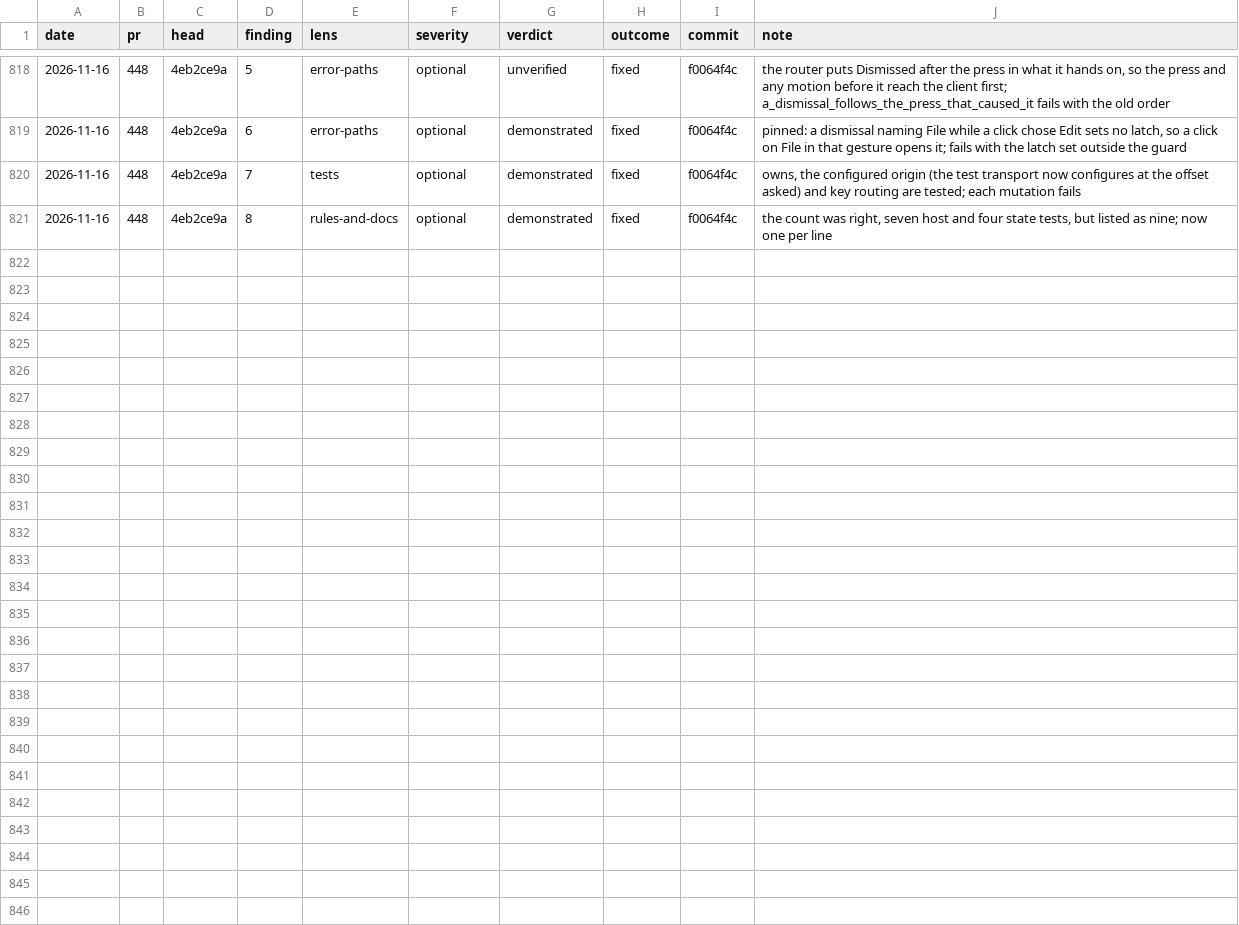
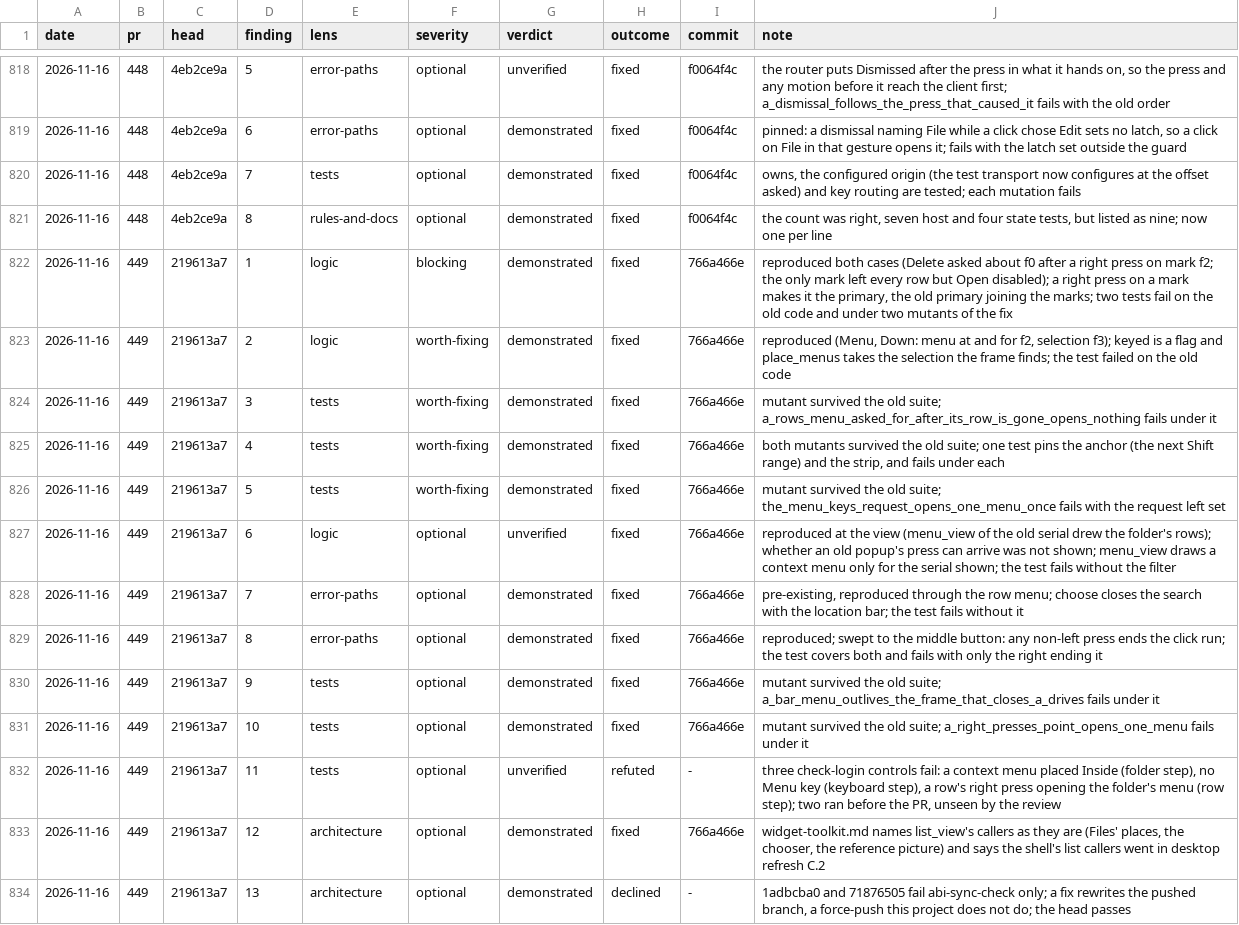
Before and after one commit to kelby0320/nitrox, a TSV file: .claude/review-outcomes.tsv, drawn as a sheet; only a part is shown, gaps mark what is left out; the diff names each change by its address in the sheet, - before the commit and + after, or states it on an @@ line.

```diff
--- a/.claude/review-outcomes.tsv
+++ b/.claude/review-outcomes.tsv
+row 822: 2026-11-16 | 449 | 219613a7 | 1 | logic | blocking | demonstrated | fixed | 766a466e | reproduced both cases (Delete asked about f0 after a right press on mark f2; the only mark left every row but Open disabled); a right press on a mark makes it the primary, the old primary joining the marks; two tests fail on the old code and under two mutants of the fix
+row 823: 2026-11-16 | 449 | 219613a7 | 2 | logic | worth-fixing | demonstrated | fixed | 766a466e | reproduced (Menu, Down: menu at and for f2, selection f3); keyed is a flag and place_menus takes the selection the frame finds; the test failed on the old code
+row 824: 2026-11-16 | 449 | 219613a7 | 3 | tests | worth-fixing | demonstrated | fixed | 766a466e | mutant survived the old suite; a_rows_menu_asked_for_after_its_row_is_gone_opens_nothing fails under it
+row 825: 2026-11-16 | 449 | 219613a7 | 4 | tests | worth-fixing | demonstrated | fixed | 766a466e | both mutants survived the old suite; one test pins the anchor (the next Shift range) and the strip, and fails under each
+row 826: 2026-11-16 | 449 | 219613a7 | 5 | tests | worth-fixing | demonstrated | fixed | 766a466e | mutant survived the old suite; the_menu_keys_request_opens_one_menu_once fails with the request left set
+row 827: 2026-11-16 | 449 | 219613a7 | 6 | logic | optional | unverified | fixed | 766a466e | reproduced at the view (menu_view of the old serial drew the folder's rows); whether an old popup's press can arrive was not shown; menu_view draws a context menu only for the serial shown; the test fails without the filter
+row 828: 2026-11-16 | 449 | 219613a7 | 7 | error-paths | optional | demonstrated | fixed | 766a466e | pre-existing, reproduced through the row menu; choose closes the search with the location bar; the test fails without it
+row 829: 2026-11-16 | 449 | 219613a7 | 8 | error-paths | optional | demonstrated | fixed | 766a466e | reproduced; swept to the middle button: any non-left press ends the click run; the test covers both and fails with only the right ending it
+row 830: 2026-11-16 | 449 | 219613a7 | 9 | tests | optional | demonstrated | fixed | 766a466e | mutant survived the old suite; a_bar_menu_outlives_the_frame_that_closes_a_drives fails under it
+row 831: 2026-11-16 | 449 | 219613a7 | 10 | tests | optional | demonstrated | fixed | 766a466e | mutant survived the old suite; a_right_presses_point_opens_one_menu fails under it
+row 832: 2026-11-16 | 449 | 219613a7 | 11 | tests | optional | unverified | refuted | - | three check-login controls fail: a context menu placed Inside (folder step), no Menu key (keyboard step), a row's right press opening the folder's menu (row step); two ran before the PR, unseen by the review
+row 833: 2026-11-16 | 449 | 219613a7 | 12 | architecture | optional | demonstrated | fixed | 766a466e | widget-toolkit.md names list_view's callers as they are (Files' places, the chooser, the reference picture) and says the shell's list callers went in desktop refresh C.2
+row 834: 2026-11-16 | 449 | 219613a7 | 13 | architecture | optional | demonstrated | declined | - | 1adbcba0 and 71876505 fail abi-sync-check only; a fix rewrites the pushed branch, a force-push this project does not do; the head passes
```
